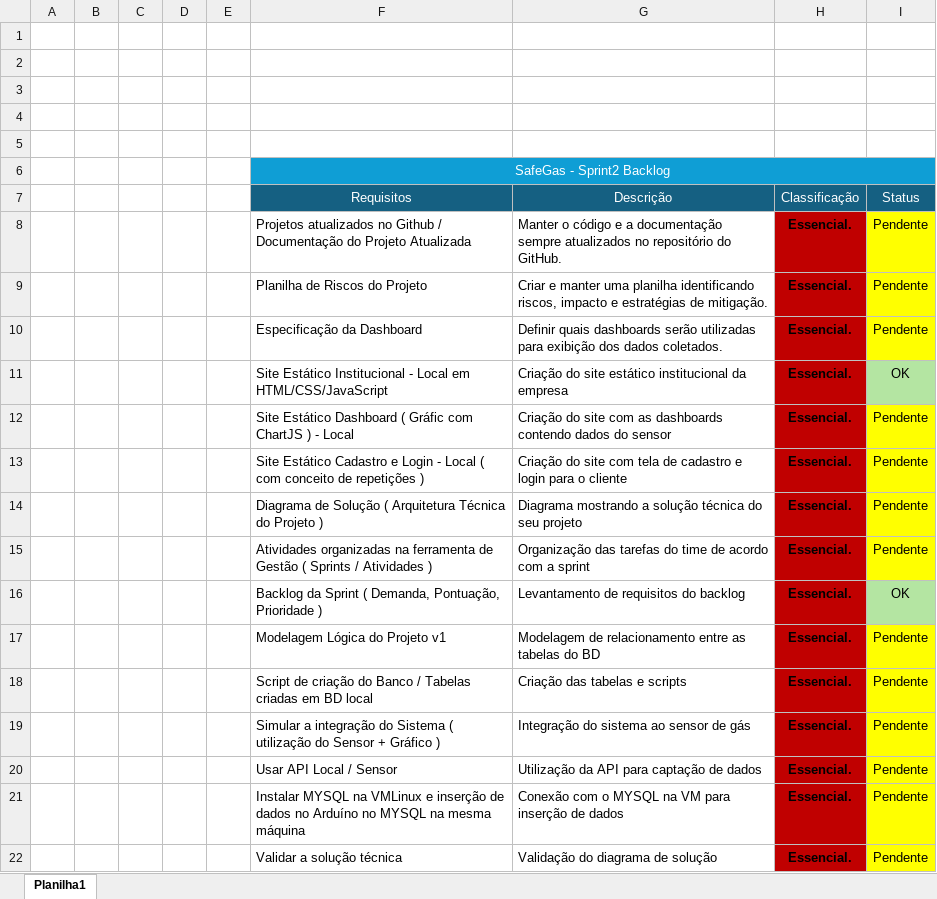
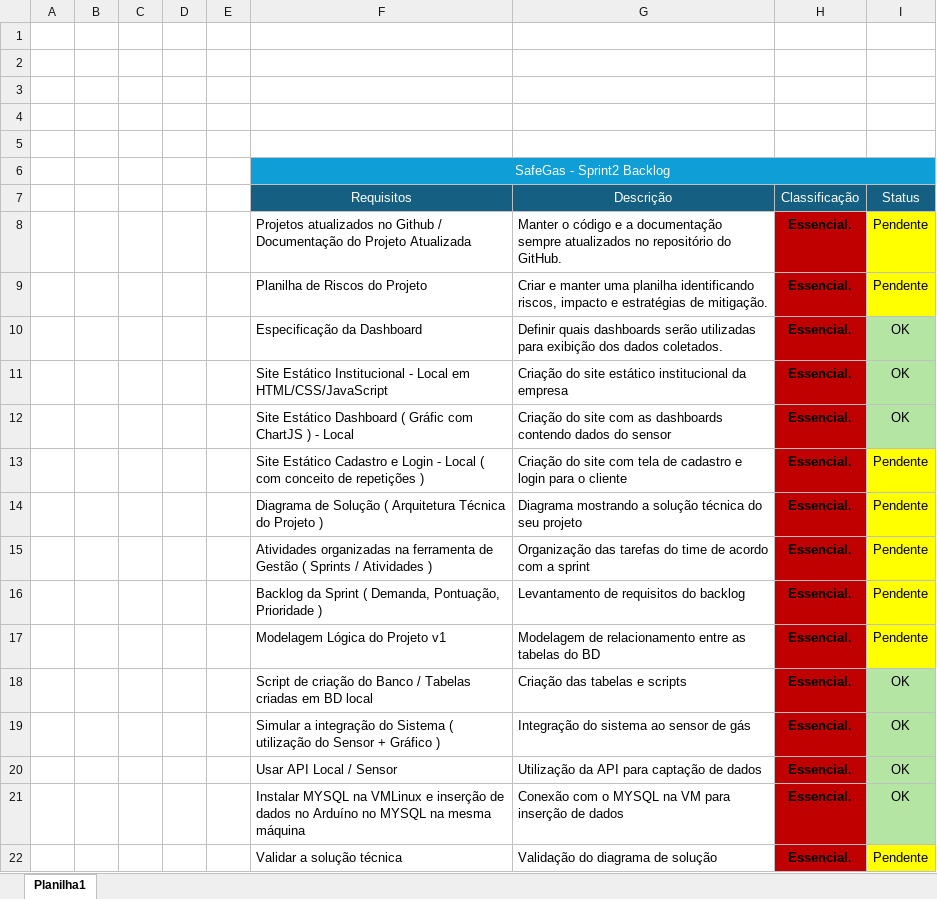
Before and after one commit to Jv-Torelli/safe_Gas, an Excel workbook: Sprint2/Documentação/TI/Backlogs/Backlog_S2.xlsx, sheet Planilha1, drawn as a sheet; values as stored, in another font and other column widths than the file's, no borders; the diff names each change by its address in the sheet, - before the commit and + after, or states it on an @@ line.

```diff
--- a/Sprint2/Documentação/TI/Backlogs/Backlog_S2.xlsx (sheet Planilha1)
+++ b/Sprint2/Documentação/TI/Backlogs/Backlog_S2.xlsx (sheet Planilha1)
-I10 (Status): Pendente
+I10 (Status): OK
-I10 fill: #FFFF00
+I10 fill: #B4E5A2
-I12 (Status): Pendente
+I12 (Status): OK
-I12 fill: #FFFF00
+I12 fill: #B4E5A2
-I16 (Status): OK
+I16 (Status): Pendente
-I16 fill: #B4E5A2
+I16 fill: #FFFF00
-I18:I21 (Status): Pendente
+I18:I21 (Status): OK
-I18:I21 fill: #FFFF00
+I18:I21 fill: #B4E5A2
```
Also changed, not shown: 8 other files.
